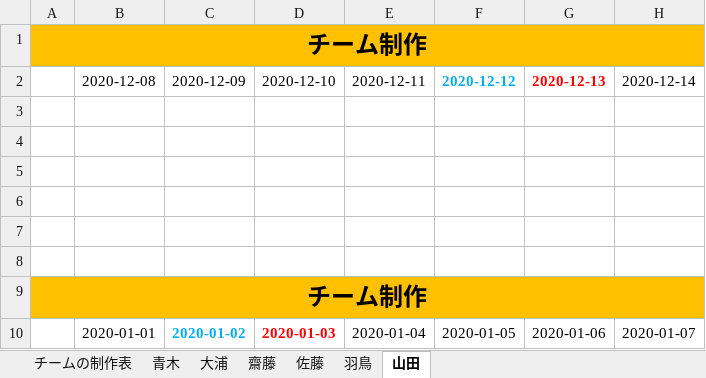
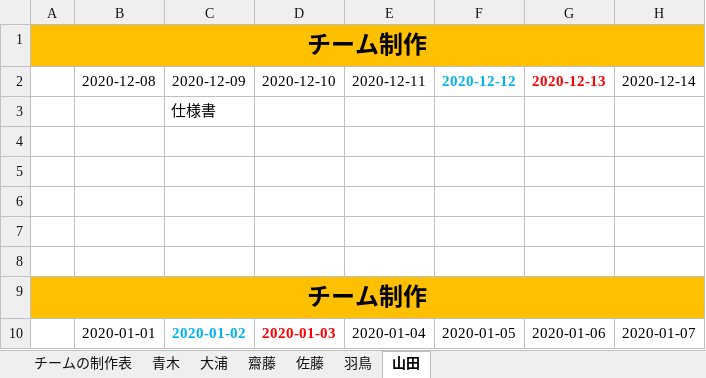
Before and after one commit to Saitouyukihiro/3DGame_Progress, an Excel workbook: チーム制作_ガントチャート.xlsx, sheet 山田, drawn as a sheet; only a part is shown; values as stored, in another font and other column widths than the file's, no borders; the diff names each change by its address in the sheet, - before the commit and + after, or states it on an @@ line.

Commit message:
進捗

```diff
--- a/チーム制作_ガントチャート.xlsx (sheet 山田)
+++ b/チーム制作_ガントチャート.xlsx (sheet 山田)
-C3: (empty)
+C3: 仕様書
```
